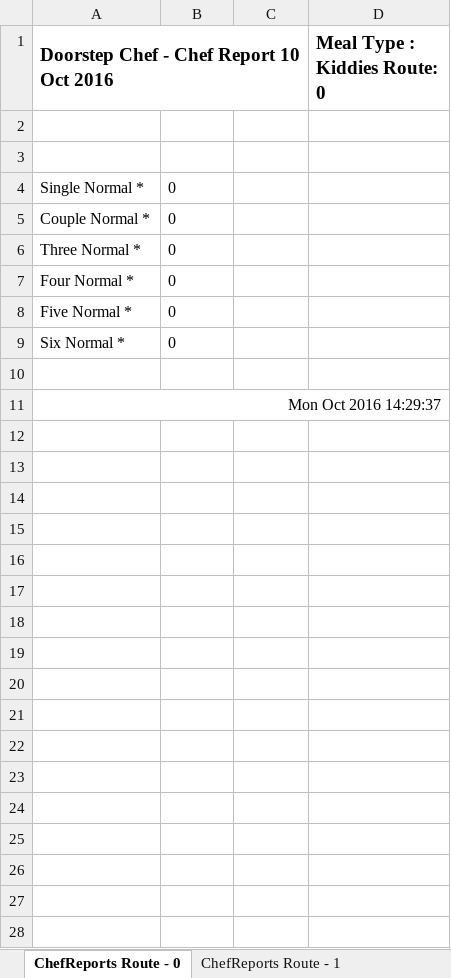
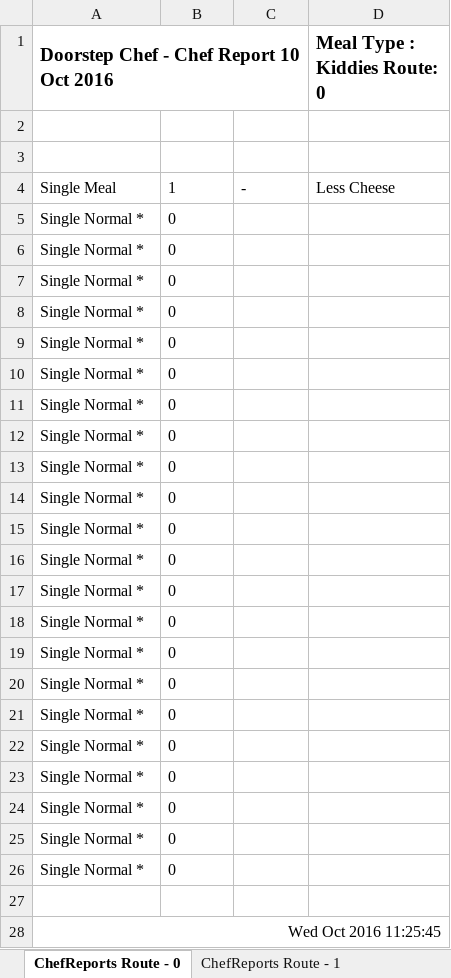
Before and after one commit to michael-hamann/DSC, an Excel workbook: Application/Reports/Week 10 (10 Oct 2016)/ChefReports/ChefReports Week - 10 ( Kiddies ).xlsx, sheet ChefReports Route - 0, drawn as a sheet; values as stored, in another font and other column widths than the file's, no borders; addresses are those after the commit; the diff names each change by its address in the sheet, - before the commit and + after, or states it on an @@ line.

```diff
--- a/Application/Reports/Week 10 (10 Oct 2016)/ChefReports/ChefReports Week - 10 ( Kiddies ).xlsx (sheet ChefReports Route - 0)
+++ b/Application/Reports/Week 10 (10 Oct 2016)/ChefReports/ChefReports Week - 10 ( Kiddies ).xlsx (sheet ChefReports Route - 0)
+row 4: Single Meal | 1 | - | Less Cheese
-A6: Couple Normal *
+A6: Single Normal *
-A7: Three Normal *
+A7: Single Normal *
-A8: Four Normal *
+A8: Single Normal *
-A9: Five Normal *
+A9: Single Normal *
-A10: Six Normal *
+A10: Single Normal *
+row 11: Single Normal * | 0
+row 12: Single Normal * | 0
+row 13: Single Normal * | 0
+row 14: Single Normal * | 0
+row 15: Single Normal * | 0
+row 16: Single Normal * | 0
+row 17: Single Normal * | 0
+row 18: Single Normal * | 0
+row 19: Single Normal * | 0
+row 20: Single Normal * | 0
+row 21: Single Normal * | 0
+row 22: Single Normal * | 0
+row 23: Single Normal * | 0
+row 24: Single Normal * | 0
+row 25: Single Normal * | 0
+row 26: Single Normal * | 0
-A28: Mon Oct 2016 14:29:37
+A28: Wed Oct 2016 11:25:45
```
Also changed, not shown: sheet ChefReports Route - 1, sheet ChefReports Route - 2, other sheet tabs, Application/Reports/Week 10 (10 Oct 2016)/AccountReport (10 Oct 2016).xlsx, Application/Reports/Week 10 (10 Oct 2016)/ChefReports/ChefReports Week - 10 ( Low Carb ).xlsx, 9 other files.
